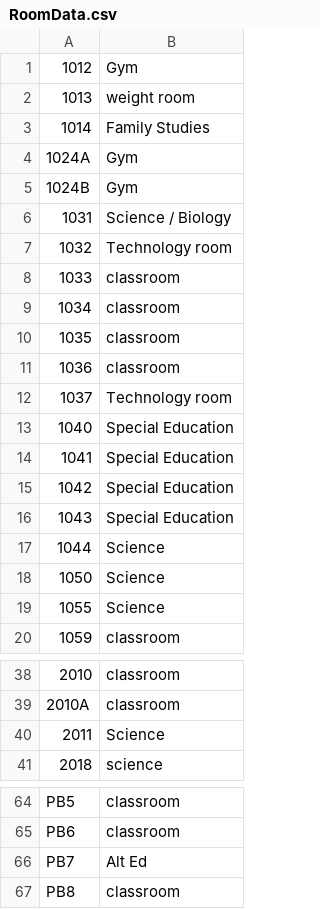
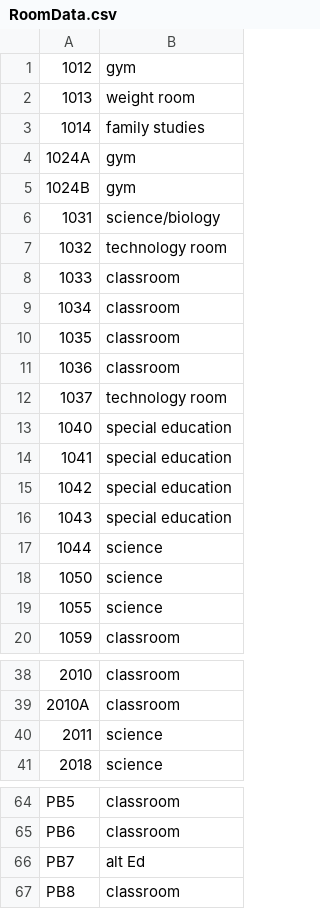
Before and after one commit to Alexsoup97/Timetabling-Software, a CSV file: RoomData.csv, drawn as a sheet; only a part is shown, gaps mark what is left out; the diff covers the shown part only.

```diff
--- a/RoomData.csv
+++ b/RoomData.csv
@@ -1,8 +1,8 @@
-1012,Gym
+1012,gym
 1013,weight room
-1014,Family Studies
-1024A,Gym
-1024B,Gym
-1031,Science / Biology
-1032,Technology room
+1014,family studies
+1024A,gym
+1024B,gym
+1031,science/biology
+1032,technology room
 1033,classroom
@@ -11,10 +11,10 @@
 1036,classroom
-1037,Technology room
-1040,Special Education
-1041,Special Education
-1042,Special Education
-1043,Special Education
-1044,Science
-1050,Science
-1055,Science
+1037,technology room
+1040,special education
+1041,special education
+1042,special education
+1043,special education
+1044,science
+1050,science
+1055,science
 1059,classroom
@@ -39,3 +39,3 @@
 2010A,classroom
-2011,Science
+2011,science
 2018,science
@@ -65,3 +65,3 @@ PB5,classroom
 PB6,classroom
-PB7,Alt Ed
+PB7,alt Ed
 PB8,classroom
```
Also changed, not shown: 10 edited cells elsewhere in this file, RoomType.csv, 7 other files.
